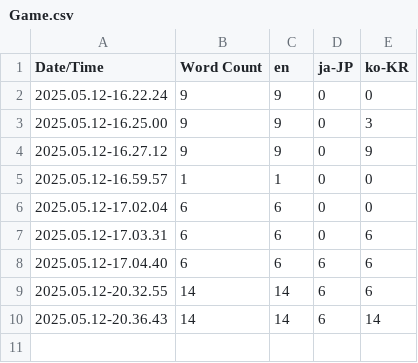
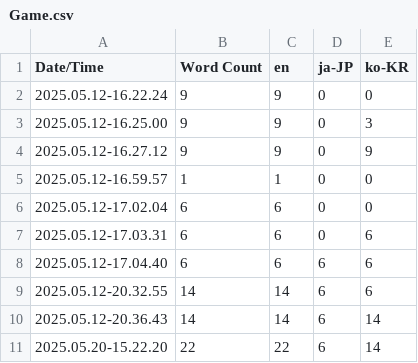
Before and after one commit to NbcampUnreal/2nd-Team7-Final-Project, a CSV file: LastCanary/Content/Localization/Game/Game.csv, drawn as a sheet.

Commit message:
[Update] Localization

```diff
--- a/LastCanary/Content/Localization/Game/Game.csv
+++ b/LastCanary/Content/Localization/Game/Game.csv
@@ -10 +10,2 @@ Date/Time,Word Count,en,ja-JP,ko-KR
 2025.05.12-20.36.43,14,14,6,14
+2025.05.20-15.22.20,22,22,6,14
```
Also changed, not shown: 5 other files.
